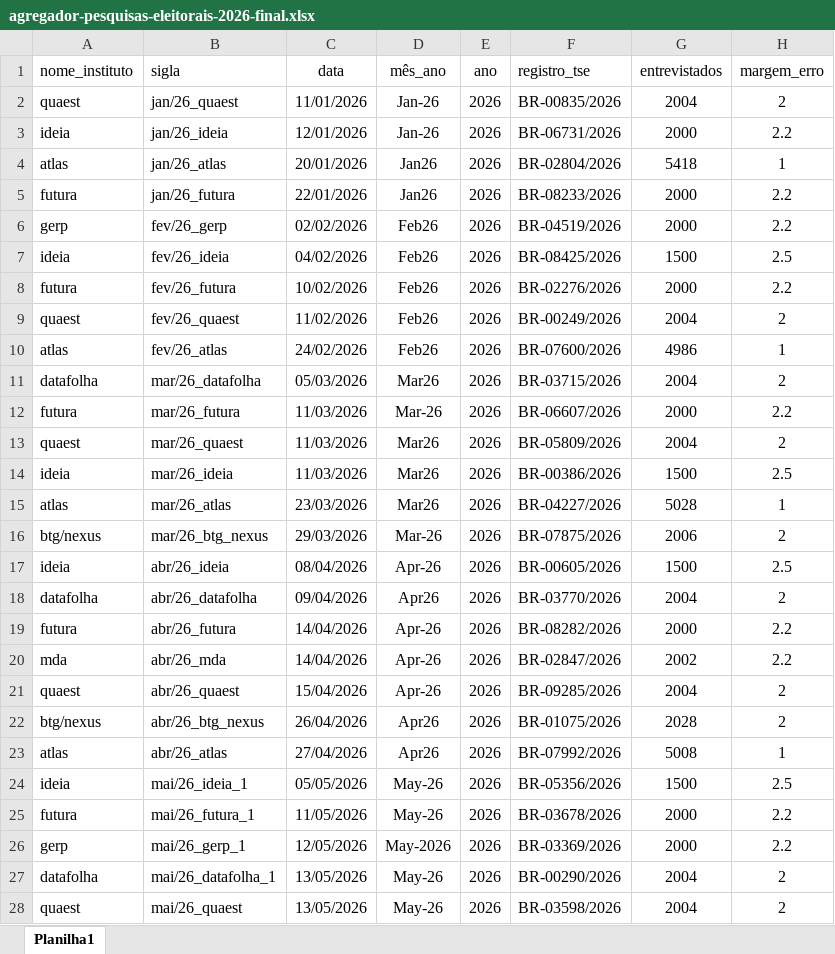
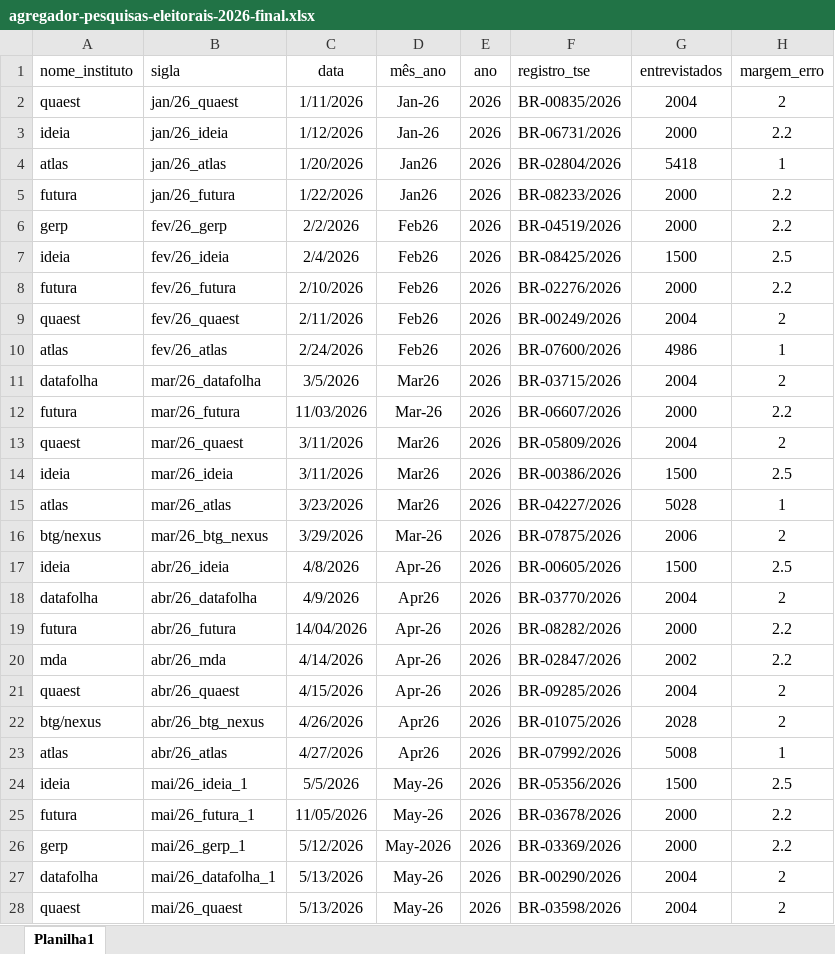
Before and after one commit to andregerardi/agregador-v2, an Excel workbook: agregador-pesquisas-eleitorais-2026-final.xlsx, sheet Planilha1, drawn as a sheet; only a part is shown; values as stored, in another font and other column widths than the file's, no borders; charts and pictures not drawn; the diff covers the shown part only; the diff names each change by its address in the sheet, - before the commit and + after, or states it on an @@ line.

Commit message:
Add files via upload

```diff
--- a/agregador-pesquisas-eleitorais-2026-final.xlsx (sheet Planilha1)
+++ b/agregador-pesquisas-eleitorais-2026-final.xlsx (sheet Planilha1)
-C2 (data): 11/01/2026
+C2 (data): 1/11/2026
-C3 (data): 12/01/2026
+C3 (data): 1/12/2026
-C4 (data): 20/01/2026
+C4 (data): 1/20/2026
-C5 (data): 22/01/2026
+C5 (data): 1/22/2026
-C6 (data): 02/02/2026
+C6 (data): 2/2/2026
-C7 (data): 04/02/2026
+C7 (data): 2/4/2026
-C8 (data): 10/02/2026
+C8 (data): 2/10/2026
-C9 (data): 11/02/2026
+C9 (data): 2/11/2026
-C10 (data): 24/02/2026
+C10 (data): 2/24/2026
-C11 (data): 05/03/2026
+C11 (data): 3/5/2026
-C13:C14 (data): 11/03/2026
+C13:C14 (data): 3/11/2026
-C15 (data): 23/03/2026
+C15 (data): 3/23/2026
-C16 (data): 29/03/2026
+C16 (data): 3/29/2026
-C17 (data): 08/04/2026
+C17 (data): 4/8/2026
-C18 (data): 09/04/2026
+C18 (data): 4/9/2026
-C20 (data): 14/04/2026
+C20 (data): 4/14/2026
-C21 (data): 15/04/2026
+C21 (data): 4/15/2026
-C22 (data): 26/04/2026
+C22 (data): 4/26/2026
-C23 (data): 27/04/2026
+C23 (data): 4/27/2026
-C24 (data): 05/05/2026
+C24 (data): 5/5/2026
-C26 (data): 12/05/2026
+C26 (data): 5/12/2026
-C27:C28 (data): 13/05/2026
+C27:C28 (data): 5/13/2026
```
Also changed, not shown: 15 added rows, 146 edited cells, cell formats and merged cells elsewhere in this sheet, charts or pictures.
